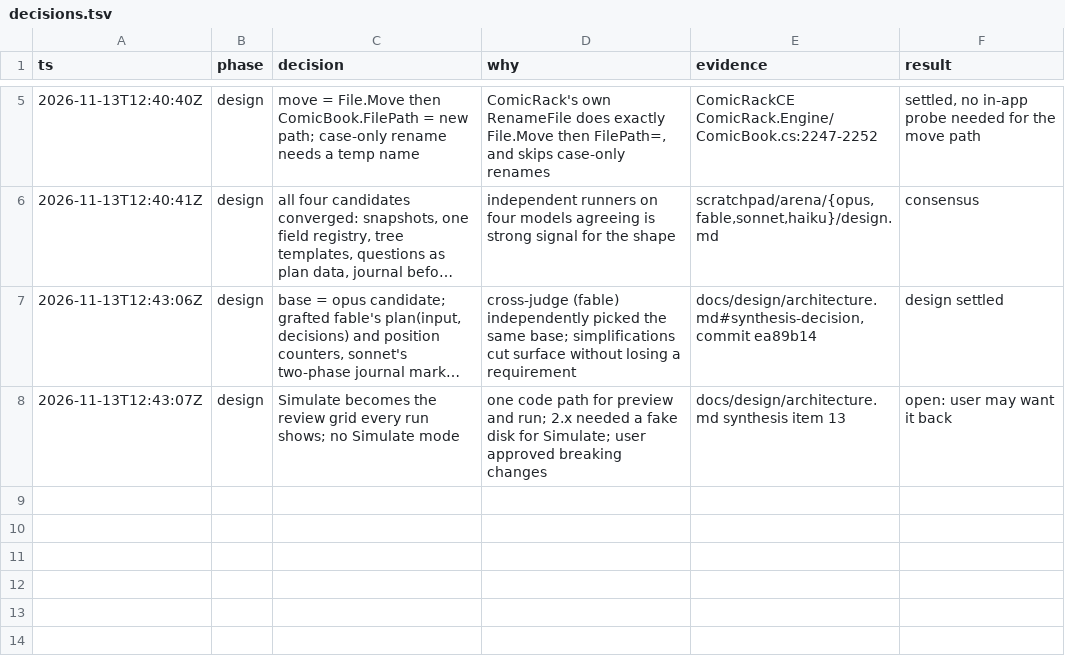
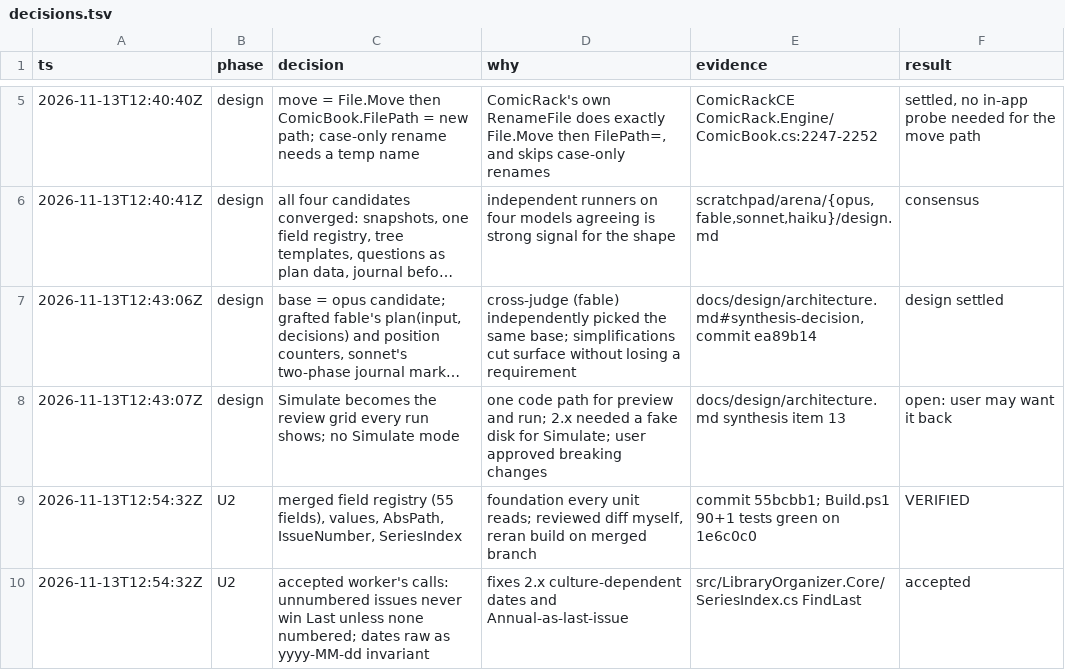
Before and after one commit to WizardsAreNeverLate/LibraryOrganizerForComicRack, a TSV file: .audit/decisions.tsv, drawn as a sheet; only a part is shown, gaps mark what is left out; long unchanged cells end in …; the diff names each change by its address in the sheet, - before the commit and + after, or states it on an @@ line.

Commit message:
Snapshot ComicBooks into BookRecords
Readers are compiled from each registry field's host property. A plugin test
project checks every host property binds on the real ComicBook.

```diff
--- a/.audit/decisions.tsv
+++ b/.audit/decisions.tsv
+row 9: 2026-11-13T12:54:32Z | U2 | merged field registry (55 fields), values, AbsPath, IssueNumber, SeriesIndex | foundation every unit reads; reviewed diff myself, reran build on merged branch | commit 55bcbb1; Build.ps1 90+1 tests green on 1e6c0c0 | VERIFIED
+row 10: 2026-11-13T12:54:32Z | U2 | accepted worker's calls: unnumbered issues never win Last unless none numbered; dates raw as yyyy-MM-dd invariant | fixes 2.x culture-dependent dates and Annual-as-last-issue | src/LibraryOrganizer.Core/SeriesIndex.cs FindLast | accepted
```
Also changed, not shown: 7 other files.
